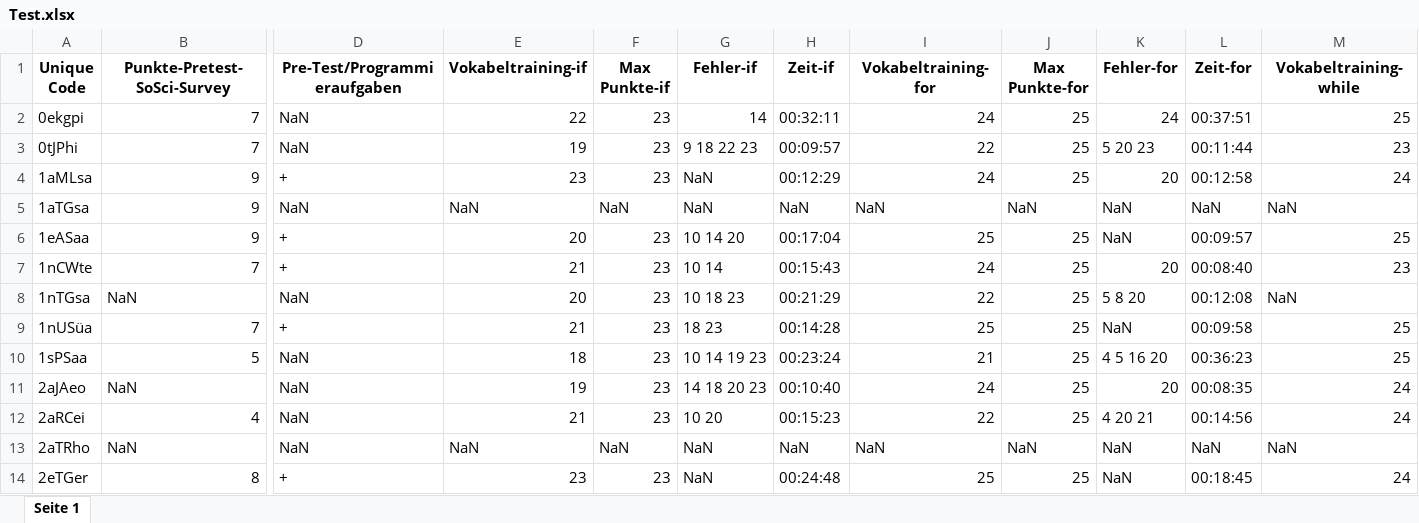
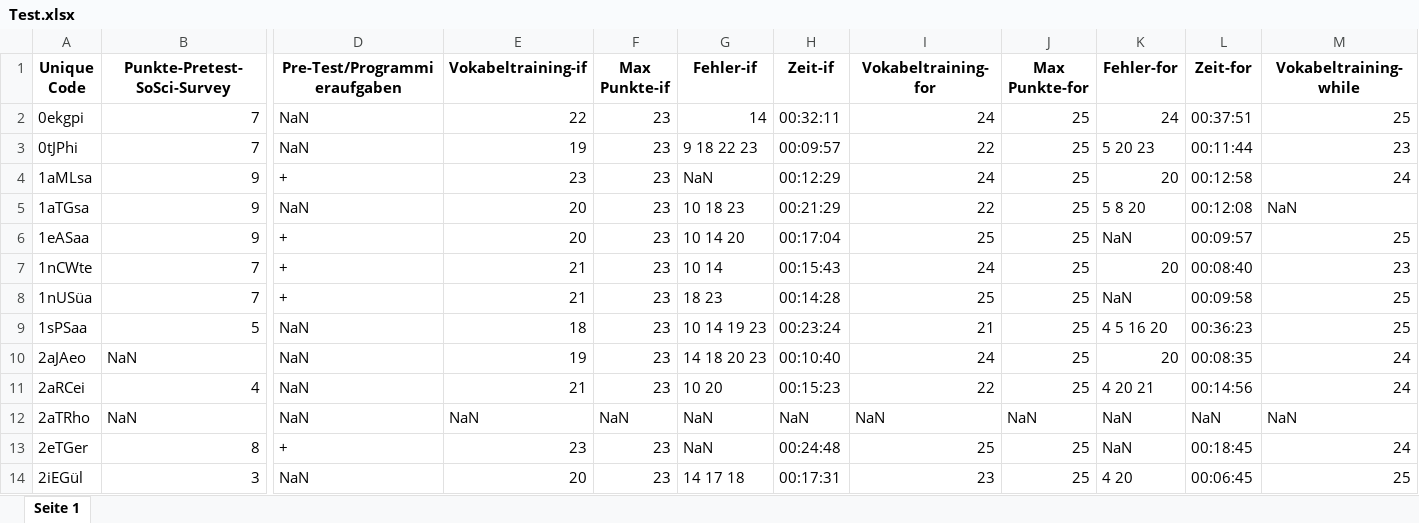
Before and after one commit to gord6/master_arbeit, an Excel workbook: results/Test.xlsx, sheet Seite 1, drawn as a sheet; only a part is shown, gaps mark what is left out; the shorter side is filled out with more unchanged rows; values as stored, in another font and other column widths than the file's, no borders; rows hold the shown columns only; the diff names each change by its address in the sheet, - before the commit and + after, or states it on an @@ line.

```diff
--- a/results/Test.xlsx (sheet Seite 1)
+++ b/results/Test.xlsx (sheet Seite 1)
-E5 (Vokabeltraining-if): NaN
+E5 (Vokabeltraining-if): 20
-F5 (Max Punkte-if): NaN
+F5 (Max Punkte-if): 23
-G5 (Fehler-if): NaN
+G5 (Fehler-if): 10 18 23
-H5 (Zeit-if): NaN
+H5 (Zeit-if): 00:21:29
-I5 (Vokabeltraining-for): NaN
+I5 (Vokabeltraining-for): 22
-J5 (Max Punkte-for): NaN
+J5 (Max Punkte-for): 25
-K5 (Fehler-for): NaN
+K5 (Fehler-for): 5 8 20
-L5 (Zeit-for): NaN
+L5 (Zeit-for): 00:12:08
-row 8: 1nTGsa | NaN | NaN | 20 | 23 | 10 18 23 | 00:21:29 | 22 | 25 | 5 8 20 | 00:12:08 | NaN
```
Also changed, not shown: Studienergebnisse.xlsx, Vokabeltraining.xlsx, 1 other file.
